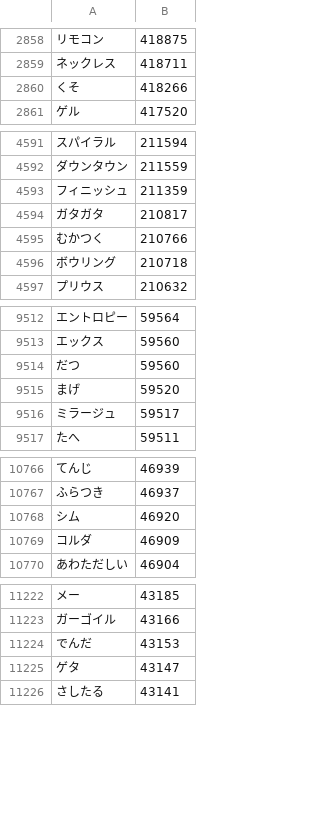
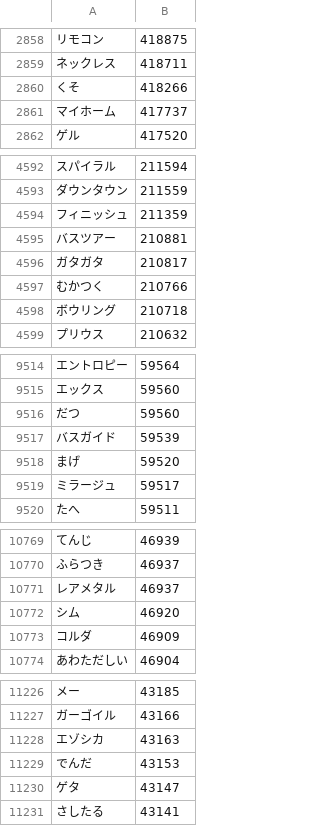
Before and after one commit to marmooo/graded-vocab-ja, a CSV file: dist/0.csv, drawn as a sheet; only a part is shown, gaps mark what is left out; the diff covers the shown part only; the diff names each change by its address in the sheet, - before the commit and + after, or states it on an @@ line.

```diff
--- a/dist/0.csv
+++ b/dist/0.csv
+row 2861: マイホーム | 417737
+row 4595: バスツアー | 210881
+row 9517: バスガイド | 59539
+row 10771: レアメタル | 46937
+row 11228: エゾシカ | 43163
```
Also changed, not shown: 6 added rows and 1 removed row elsewhere in this file, dist/4.csv, dist/6.csv, 40 other files.
